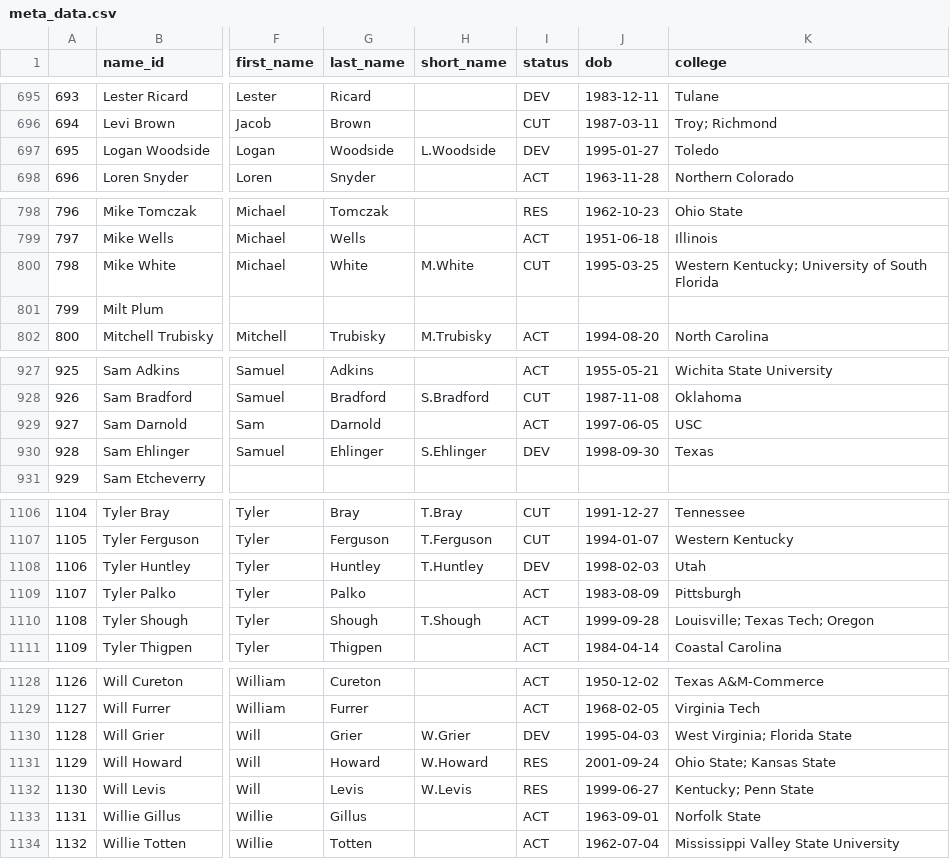
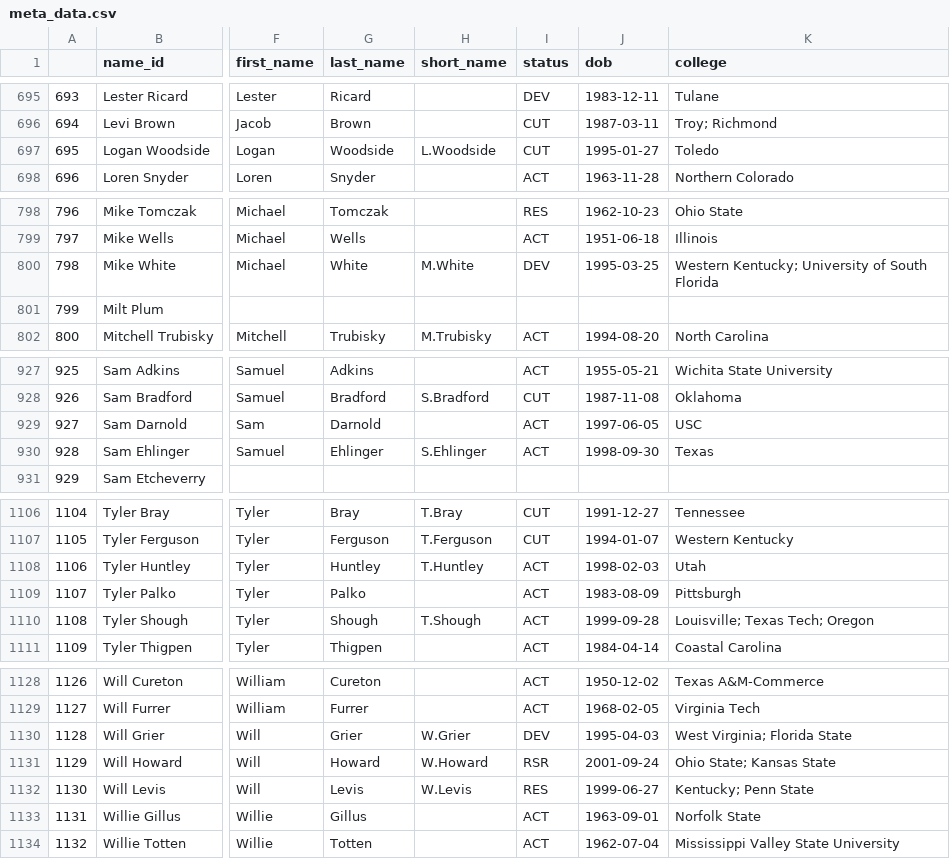
Before and after one commit to greerreNFL/nfeloqb, a CSV file: Other Data/meta_data.csv, drawn as a sheet; only a part is shown, gaps mark what is left out; the diff names each change by its address in the sheet, - before the commit and + after, or states it on an @@ line.

```diff
--- a/Other Data/meta_data.csv
+++ b/Other Data/meta_data.csv
-I697 (status): DEV
+I697 (status): CUT
-I800 (status): CUT
+I800 (status): DEV
-I930 (status): DEV
+I930 (status): ACT
-I1108 (status): DEV
+I1108 (status): ACT
-I1131 (status): RES
+I1131 (status): RSR
```
Also changed, not shown: Other Data/defensive_adjustments.csv, 2 other files.
